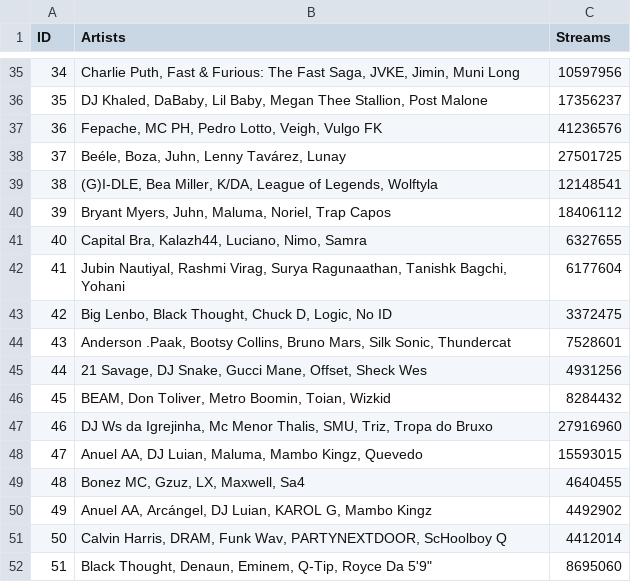
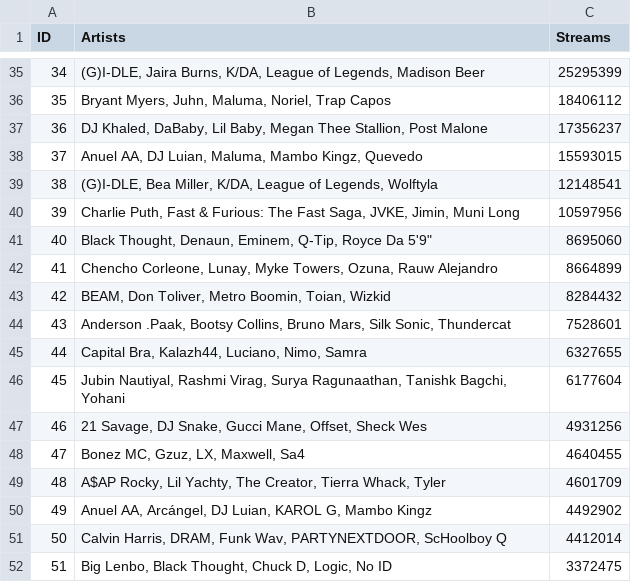
Before and after one commit to BhagatHarsh/Spotify-Analysis, a CSV file: artist_collaborations_size_5.csv, drawn as a sheet; only a part is shown, gaps mark what is left out; the diff covers the shown part only.

```diff
--- a/artist_collaborations_size_5.csv
+++ b/artist_collaborations_size_5.csv
@@ -35,18 +35,18 @@ ID,Artists,Streams
-34,"Charlie Puth, Fast & Furious: The Fast Saga, JVKE, Jimin, Muni Long",10597956
-35,"DJ Khaled, DaBaby, Lil Baby, Megan Thee Stallion, Post Malone",17356237
-36,"Fepache, MC PH, Pedro Lotto, Veigh, Vulgo FK",41236576
-37,"Beéle, Boza, Juhn, Lenny Tavárez, Lunay",27501725
+34,"(G)I-DLE, Jaira Burns, K/DA, League of Legends, Madison Beer",25295399
+35,"Bryant Myers, Juhn, Maluma, Noriel, Trap Capos",18406112
+36,"DJ Khaled, DaBaby, Lil Baby, Megan Thee Stallion, Post Malone",17356237
+37,"Anuel AA, DJ Luian, Maluma, Mambo Kingz, Quevedo",15593015
 38,"(G)I-DLE, Bea Miller, K/DA, League of Legends, Wolftyla",12148541
-39,"Bryant Myers, Juhn, Maluma, Noriel, Trap Capos",18406112
-40,"Capital Bra, Kalazh44, Luciano, Nimo, Samra",6327655
-41,"Jubin Nautiyal, Rashmi Virag, Surya Ragunaathan, Tanishk Bagchi, Yohani",6177604
-42,"Big Lenbo, Black Thought, Chuck D, Logic, No ID",3372475
+39,"Charlie Puth, Fast & Furious: The Fast Saga, JVKE, Jimin, Muni Long",10597956
+40,"Black Thought, Denaun, Eminem, Q-Tip, Royce Da 5'9""",8695060
+41,"Chencho Corleone, Lunay, Myke Towers, Ozuna, Rauw Alejandro",8664899
+42,"BEAM, Don Toliver, Metro Boomin, Toian, Wizkid",8284432
 43,"Anderson .Paak, Bootsy Collins, Bruno Mars, Silk Sonic, Thundercat",7528601
-44,"21 Savage, DJ Snake, Gucci Mane, Offset, Sheck Wes",4931256
-45,"BEAM, Don Toliver, Metro Boomin, Toian, Wizkid",8284432
-46,"DJ Ws da Igrejinha, Mc Menor Thalis, SMU, Triz, Tropa do Bruxo",27916960
-47,"Anuel AA, DJ Luian, Maluma, Mambo Kingz, Quevedo",15593015
-48,"Bonez MC, Gzuz, LX, Maxwell, Sa4",4640455
+44,"Capital Bra, Kalazh44, Luciano, Nimo, Samra",6327655
+45,"Jubin Nautiyal, Rashmi Virag, Surya Ragunaathan, Tanishk Bagchi, Yohani",6177604
+46,"21 Savage, DJ Snake, Gucci Mane, Offset, Sheck Wes",4931256
+47,"Bonez MC, Gzuz, LX, Maxwell, Sa4",4640455
+48,"A$AP Rocky, Lil Yachty, The Creator, Tierra Whack, Tyler",4601709
 49,"Anuel AA, Arcángel, DJ Luian, KAROL G, Mambo Kingz",4492902
 50,"Calvin Harris, DRAM, Funk Wav, PARTYNEXTDOOR, ScHoolboy Q",4412014
-51,"Black Thought, Denaun, Eminem, Q-Tip, Royce Da 5'9""",8695060
+51,"Big Lenbo, Black Thought, Chuck D, Logic, No ID",3372475
```
Also changed, not shown: 64 edited cells elsewhere in this file, artist_collaborations_size_1.csv, artist_collaborations_size_2.csv, 3 other files.
